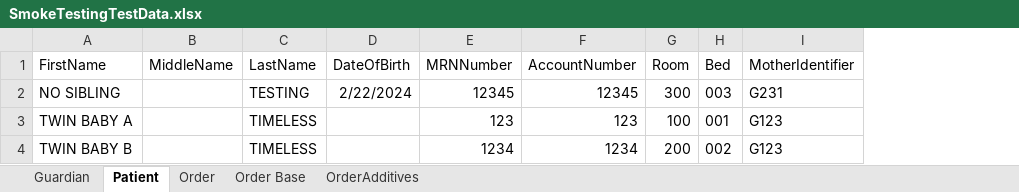
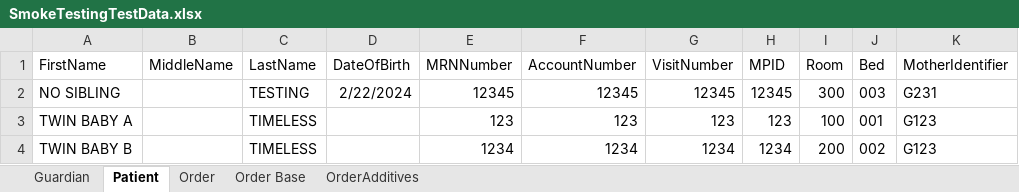
Before and after one commit to TMS-Technical-Specialist/TMNP-Smoke-Testing-Automation, an Excel workbook: Assets/Excel/SmokeTestingTestData.xlsx, sheet Patient, drawn as a sheet; only a part is shown; values as stored, in another font and other column widths than the file's, no borders; the diff names each change by its address in the sheet, - before the commit and + after, or states it on an @@ line.

Commit message:
Merge branch 'main' into dev-d/patch
# Conflicts:
#	.local/db/references.db
#	.local/install/TMNP Smoke Testing Automation.Mapper.json
#	.local/install/TMNP Smoke Testing Automation.dll
#	Assets/Excel/SmokeTestingTestData.xlsx

```diff
--- a/Assets/Excel/SmokeTestingTestData.xlsx (sheet Patient)
+++ b/Assets/Excel/SmokeTestingTestData.xlsx (sheet Patient)
+column G (VisitNumber), rows 2-4: 12345 | 123 | 1234
+column H (MPID), rows 2-4: 12345 | 123 | 1234
```
